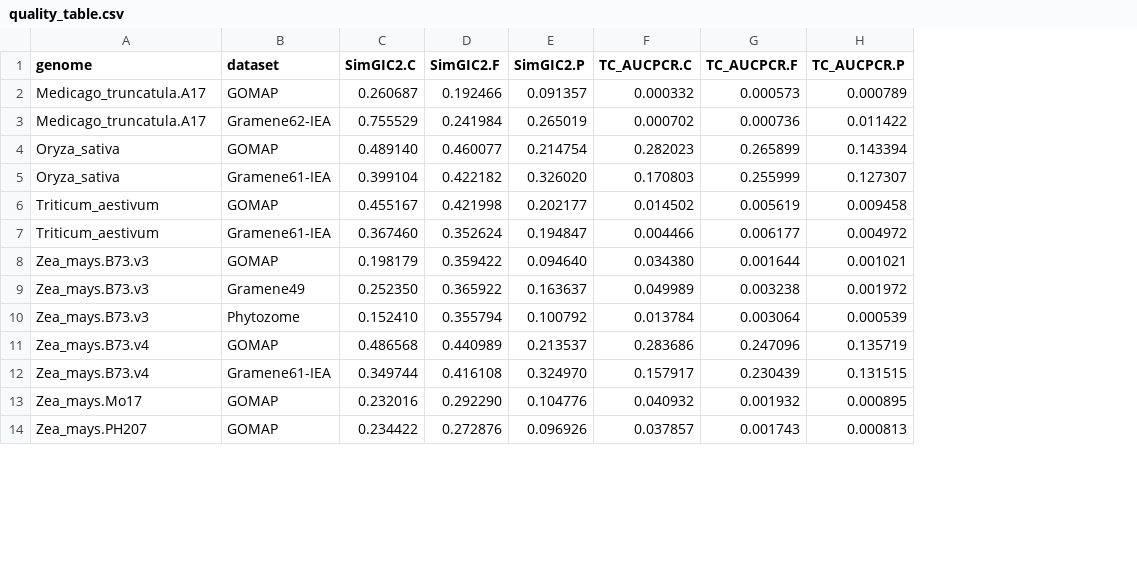
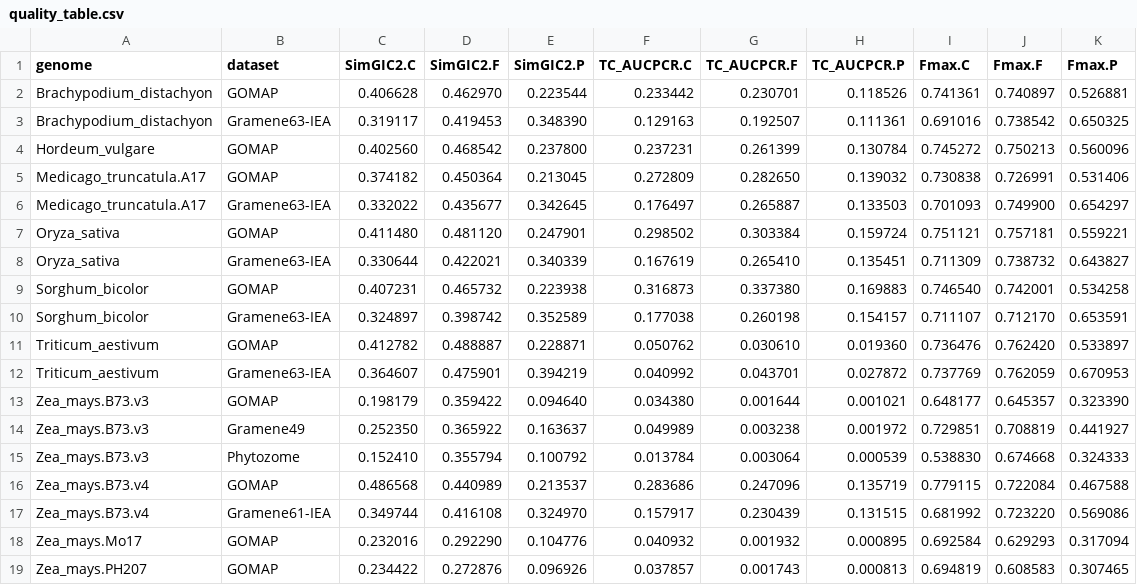
Before and after one commit to LeilaFattel/GOMAP-Paper-2019.1, a CSV file: analyses/quality/results/quality_table.csv, drawn as a sheet; only a part is shown; removed rows and columns are numbered as before the commit, all else as after; the diff names each change by its address in the sheet, - before the commit and + after, or states it on an @@ line.

Commit message:
add Fmax value and fix aspect names in tables

```diff
--- a/analyses/quality/results/quality_table.csv
+++ b/analyses/quality/results/quality_table.csv
+column I (Fmax.C), rows 13-19: 0.648177 | 0.729851 | 0.538830 | 0.779115 | 0.681992 | 0.692584 | 0.694819
+column J (Fmax.F), rows 13-19: 0.645357 | 0.708819 | 0.674668 | 0.722084 | 0.723220 | 0.629293 | 0.608583
+column K (Fmax.P), rows 13-19: 0.323390 | 0.441927 | 0.324333 | 0.467588 | 0.569086 | 0.317094 | 0.307465
-row 2: Medicago_truncatula.A17 | GOMAP | 0.260687 | 0.192466 | 0.091357 | 0.000332 | 0.000573 | 0.000789
-row 3: Medicago_truncatula.A17 | Gramene62-IEA | 0.755529 | 0.241984 | 0.265019 | 0.000702 | 0.000736 | 0.011422
-row 4: Oryza_sativa | GOMAP | 0.489140 | 0.460077 | 0.214754 | 0.282023 | 0.265899 | 0.143394
-row 5: Oryza_sativa | Gramene61-IEA | 0.399104 | 0.422182 | 0.326020 | 0.170803 | 0.255999 | 0.127307
-row 6: Triticum_aestivum | GOMAP | 0.455167 | 0.421998 | 0.202177 | 0.014502 | 0.005619 | 0.009458
-row 7: Triticum_aestivum | Gramene61-IEA | 0.367460 | 0.352624 | 0.194847 | 0.004466 | 0.006177 | 0.004972
+row 2: Brachypodium_distachyon | GOMAP | 0.406628 | 0.462970 | 0.223544 | 0.233442 | 0.230701 | 0.118526 | 0.741361 | 0.740897 | 0.526881
+row 3: Brachypodium_distachyon | Gramene63-IEA | 0.319117 | 0.419453 | 0.348390 | 0.129163 | 0.192507 | 0.111361 | 0.691016 | 0.738542 | 0.650325
+row 4: Hordeum_vulgare | GOMAP | 0.402560 | 0.468542 | 0.237800 | 0.237231 | 0.261399 | 0.130784 | 0.745272 | 0.750213 | 0.560096
+row 5: Medicago_truncatula.A17 | GOMAP | 0.374182 | 0.450364 | 0.213045 | 0.272809 | 0.282650 | 0.139032 | 0.730838 | 0.726991 | 0.531406
+row 6: Medicago_truncatula.A17 | Gramene63-IEA | 0.332022 | 0.435677 | 0.342645 | 0.176497 | 0.265887 | 0.133503 | 0.701093 | 0.749900 | 0.654297
+row 7: Oryza_sativa | GOMAP | 0.411480 | 0.481120 | 0.247901 | 0.298502 | 0.303384 | 0.159724 | 0.751121 | 0.757181 | 0.559221
+row 8: Oryza_sativa | Gramene63-IEA | 0.330644 | 0.422021 | 0.340339 | 0.167619 | 0.265410 | 0.135451 | 0.711309 | 0.738732 | 0.643827
+row 9: Sorghum_bicolor | GOMAP | 0.407231 | 0.465732 | 0.223938 | 0.316873 | 0.337380 | 0.169883 | 0.746540 | 0.742001 | 0.534258
+row 10: Sorghum_bicolor | Gramene63-IEA | 0.324897 | 0.398742 | 0.352589 | 0.177038 | 0.260198 | 0.154157 | 0.711107 | 0.712170 | 0.653591
+row 11: Triticum_aestivum | GOMAP | 0.412782 | 0.488887 | 0.228871 | 0.050762 | 0.030610 | 0.019360 | 0.736476 | 0.762420 | 0.533897
+row 12: Triticum_aestivum | Gramene63-IEA | 0.364607 | 0.475901 | 0.394219 | 0.040992 | 0.043701 | 0.027872 | 0.737769 | 0.762059 | 0.670953
```
Also changed, not shown: analyses/cleanup/results/cleanup_table.csv, analyses/quantity/results/quantity_table.csv, 2 other files.
